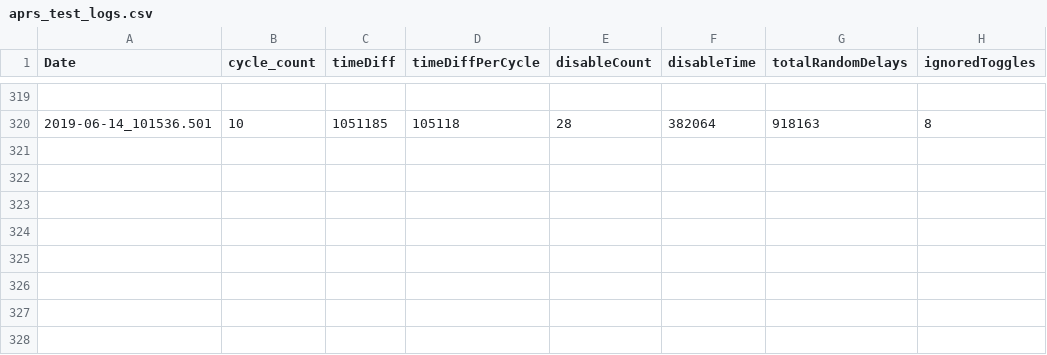
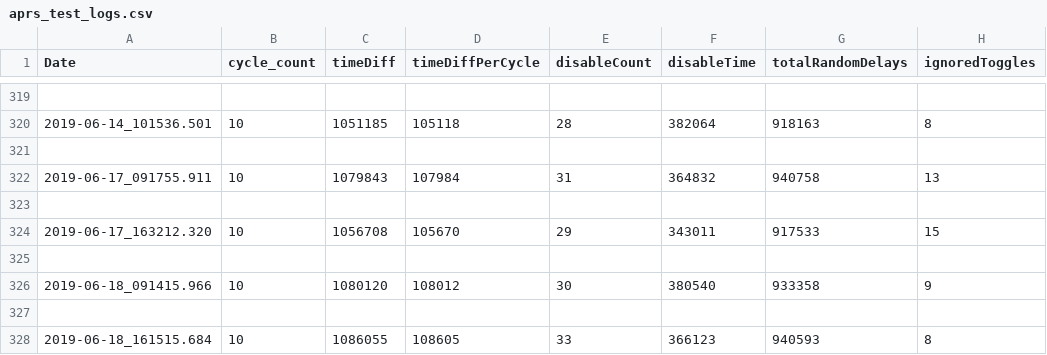
Before and after one commit to wshackle/aprs-framework, a CSV file: linux_netbeans_run_user_home/aprs_test_logs.csv, drawn as a sheet; only a part is shown, gaps mark what is left out.

Commit message:
move forcetorquesim into ui module implement guards in sim

```diff
--- a/linux_netbeans_run_user_home/aprs_test_logs.csv
+++ b/linux_netbeans_run_user_home/aprs_test_logs.csv
@@ -320 +320,9 @@ Date,cycle_count,timeDiff,timeDiffPerCycle,disableCount,disableTime,totalRandomD
 2019-06-14_101536.501,10,1051185,105118,28,382064,918163,8
+
+2019-06-17_091755.911,10,1079843,107984,31,364832,940758,13
+
+2019-06-17_163212.320,10,1056708,105670,29,343011,917533,15
+
+2019-06-18_091415.966,10,1080120,108012,30,380540,933358,9
+
+2019-06-18_161515.684,10,1086055,108605,33,366123,940593,8
```
